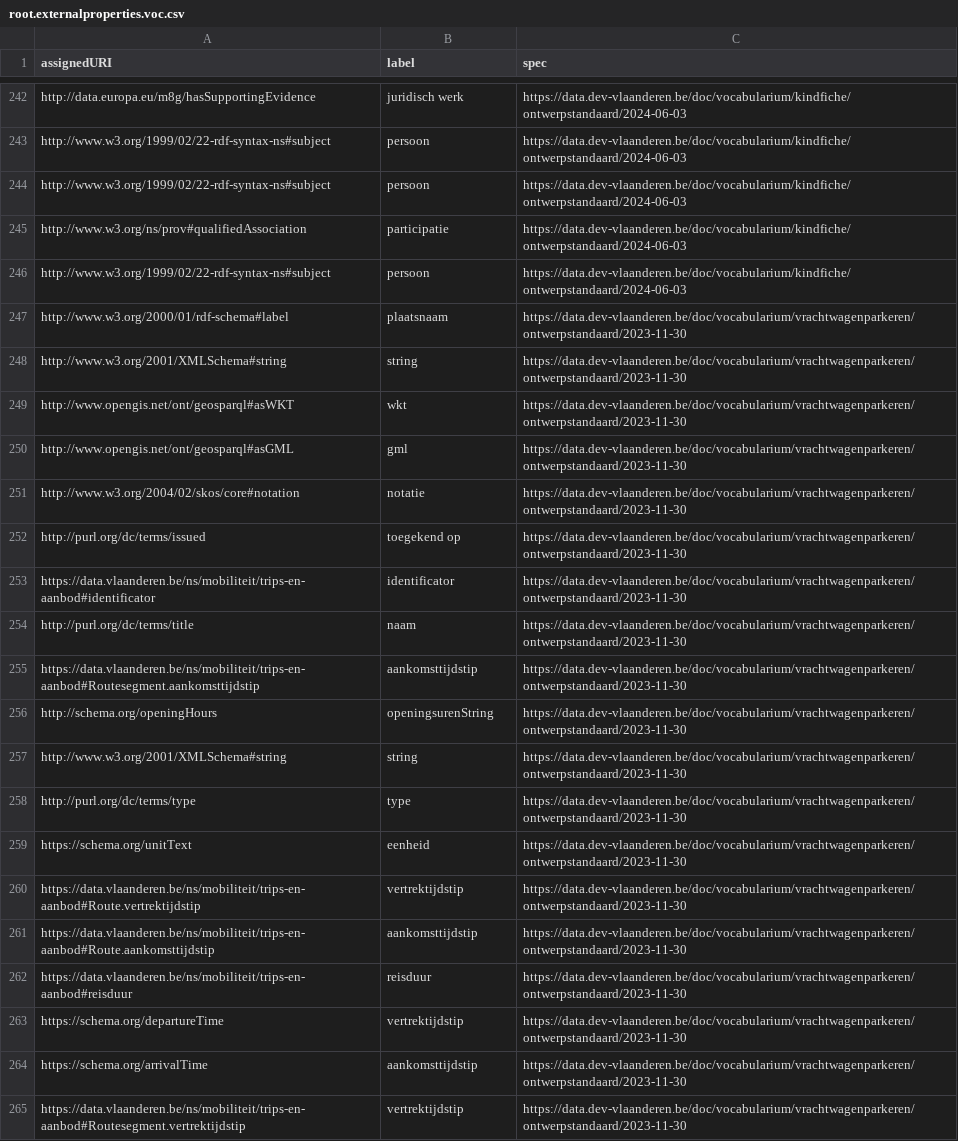
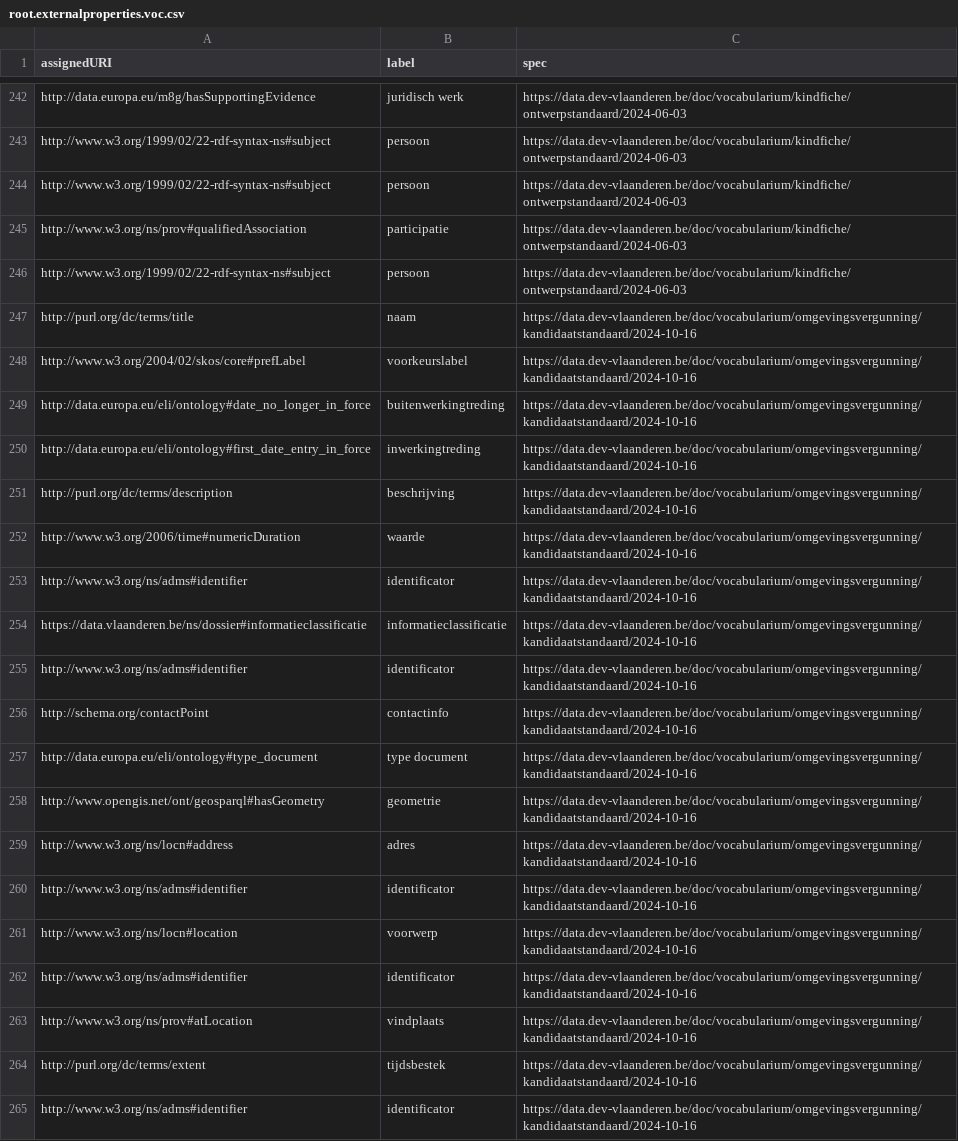
Before and after one commit to Informatievlaanderen/data.vlaanderen.be-statistics, a CSV file: root.externalproperties.voc.csv, drawn as a sheet; only a part is shown, gaps mark what is left out; the shorter side is filled out with more unchanged rows; the diff covers the shown part only.

```diff
--- a/root.externalproperties.voc.csv
+++ b/root.externalproperties.voc.csv
@@ -246 +246,20 @@
 "http://www.w3.org/1999/02/22-rdf-syntax-ns#subject","persoon","https://data.dev-vlaanderen.be/doc/vocabularium/kindfiche/ontwerpstandaard/2024-06-03"
+"http://purl.org/dc/terms/title","naam","https://data.dev-vlaanderen.be/doc/vocabularium/omgevingsvergunning/kandidaatstandaard/2024-10-16"
+"http://www.w3.org/2004/02/skos/core#prefLabel","voorkeurslabel","https://data.dev-vlaanderen.be/doc/vocabularium/omgevingsvergunning/kandidaatstandaard/2024-10-16"
+"http://data.europa.eu/eli/ontology#date_no_longer_in_force","buitenwerkingtreding","https://data.dev-vlaanderen.be/doc/vocabularium/omgevingsvergunning/kandidaatstandaard/2024-10-16"
+"http://data.europa.eu/eli/ontology#first_date_entry_in_force","inwerkingtreding","https://data.dev-vlaanderen.be/doc/vocabularium/omgevingsvergunning/kandidaatstandaard/2024-10-16"
+"http://purl.org/dc/terms/description","beschrijving","https://data.dev-vlaanderen.be/doc/vocabularium/omgevingsvergunning/kandidaatstandaard/2024-10-16"
+"http://www.w3.org/2006/time#numericDuration","waarde","https://data.dev-vlaanderen.be/doc/vocabularium/omgevingsvergunning/kandidaatstandaard/2024-10-16"
+"http://www.w3.org/ns/adms#identifier","identificator","https://data.dev-vlaanderen.be/doc/vocabularium/omgevingsvergunning/kandidaatstandaard/2024-10-16"
+"https://data.vlaanderen.be/ns/dossier#informatieclassificatie","informatieclassificatie","https://data.dev-vlaanderen.be/doc/vocabularium/omgevingsvergunning/kandidaatstandaard/2024-10-16"
+"http://www.w3.org/ns/adms#identifier","identificator","https://data.dev-vlaanderen.be/doc/vocabularium/omgevingsvergunning/kandidaatstandaard/2024-10-16"
+"http://schema.org/contactPoint","contactinfo","https://data.dev-vlaanderen.be/doc/vocabularium/omgevingsvergunning/kandidaatstandaard/2024-10-16"
+"http://data.europa.eu/eli/ontology#type_document","type document","https://data.dev-vlaanderen.be/doc/vocabularium/omgevingsvergunning/kandidaatstandaard/2024-10-16"
+"http://www.opengis.net/ont/geosparql#hasGeometry","geometrie","https://data.dev-vlaanderen.be/doc/vocabularium/omgevingsvergunning/kandidaatstandaard/2024-10-16"
+"http://www.w3.org/ns/locn#address","adres","https://data.dev-vlaanderen.be/doc/vocabularium/omgevingsvergunning/kandidaatstandaard/2024-10-16"
+"http://www.w3.org/ns/adms#identifier","identificator","https://data.dev-vlaanderen.be/doc/vocabularium/omgevingsvergunning/kandidaatstandaard/2024-10-16"
+"http://www.w3.org/ns/locn#location","voorwerp","https://data.dev-vlaanderen.be/doc/vocabularium/omgevingsvergunning/kandidaatstandaard/2024-10-16"
+"http://www.w3.org/ns/adms#identifier","identificator","https://data.dev-vlaanderen.be/doc/vocabularium/omgevingsvergunning/kandidaatstandaard/2024-10-16"
+"http://www.w3.org/ns/prov#atLocation","vindplaats","https://data.dev-vlaanderen.be/doc/vocabularium/omgevingsvergunning/kandidaatstandaard/2024-10-16"
+"http://purl.org/dc/terms/extent","tijdsbestek","https://data.dev-vlaanderen.be/doc/vocabularium/omgevingsvergunning/kandidaatstandaard/2024-10-16"
+"http://www.w3.org/ns/adms#identifier","identificator","https://data.dev-vlaanderen.be/doc/vocabularium/omgevingsvergunning/kandidaatstandaard/2024-10-16"
```
Also changed, not shown: 14 added rows elsewhere in this file, root.classes.voc.csv, root.externalclasses.voc.csv, 18 other files.
